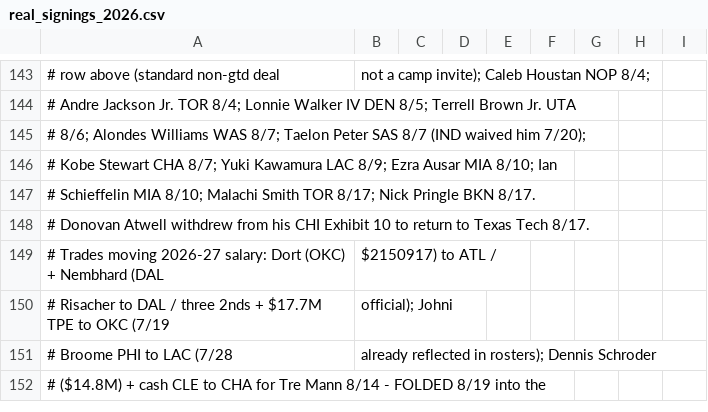
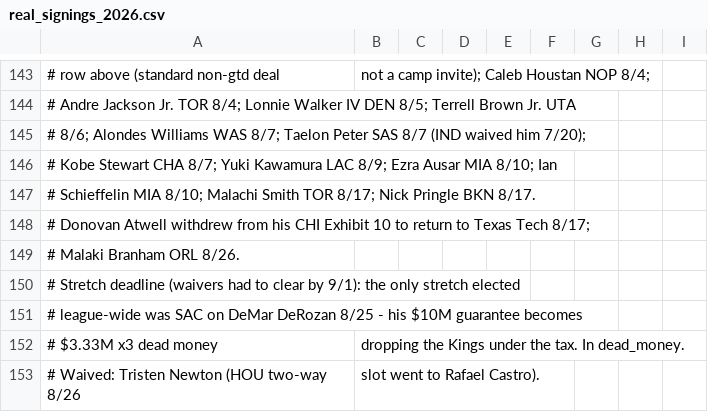
Before and after one commit to Barrett879/nba-value-app, a CSV file: data/real_signings_2026.csv, drawn as a sheet; only a part is shown, gaps mark what is left out; the shorter side is filled out with more unchanged rows; the diff covers the shown part only; the diff names each change by its address in the sheet, - before the commit and + after, or states it on an @@ line.

```diff
--- a/data/real_signings_2026.csv
+++ b/data/real_signings_2026.csv
-A148: …Texas Tech 8/17.
+A148: …Texas Tech 8/17;
+row 149: # Malaki Branham ORL 8/26.
+row 150: # Stretch deadline (waivers had to clear by 9/1): the only stretch elected
+row 151: # league-wide was SAC on DeMar DeRozan 8/25 - his $10M guarantee becomes
+row 152: # $3.33M x3 dead money | dropping the Kings under the tax. In dead_money.
+row 153: # Waived: Tristen Newton (HOU two-way 8/26 | slot went to Rafael Castro).
```
Also changed, not shown: 12 added rows and 6 edited cells elsewhere in this file, data/dead_money_2026_27.csv, data/master_roster.csv, 5 other files.
